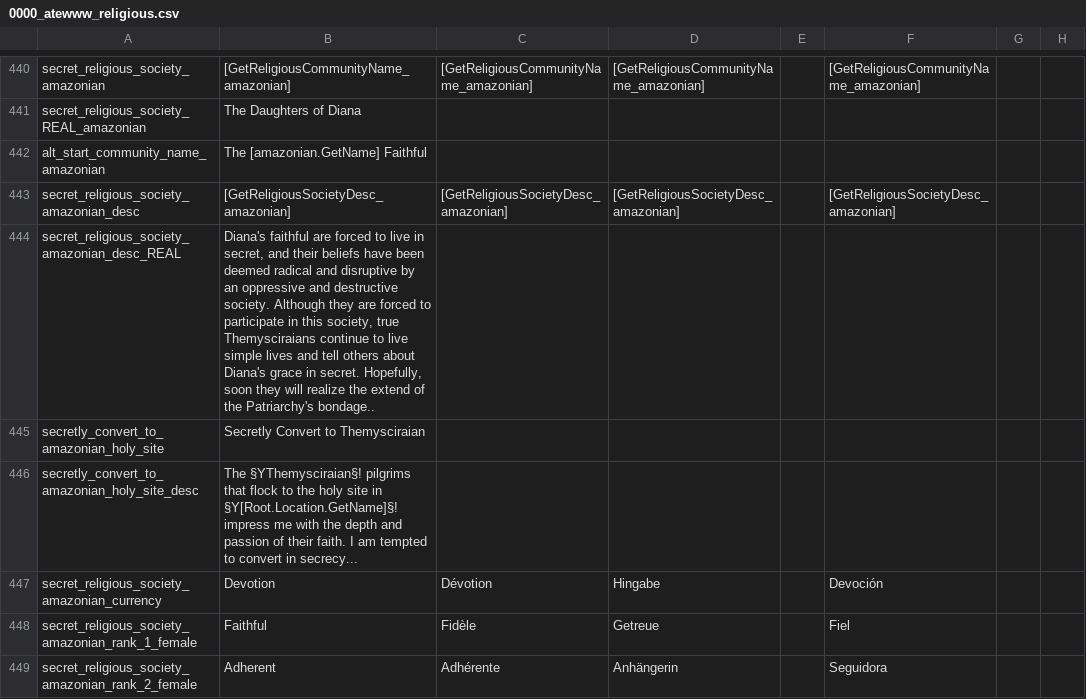
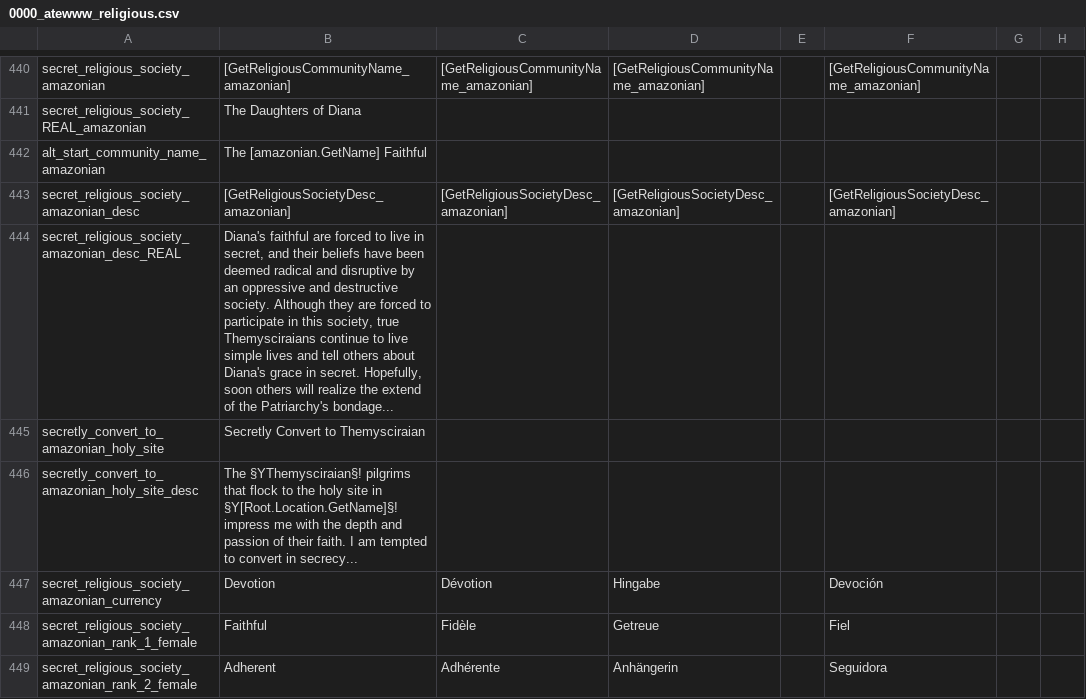
Before and after one commit to Yard1/After-the-End-Wild-Wasteland, a CSV file: localisation/0000_atewww_religious.csv, drawn as a sheet; only a part is shown, gaps mark what is left out; the diff covers the shown part only; the diff names each change by its address in the sheet, - before the commit and + after, or states it on an @@ line.

```diff
--- a/localisation/0000_atewww_religious.csv
+++ b/localisation/0000_atewww_religious.csv
-B444: …Hopefully, soon they will realize the extend of the Patriarchy's bondage..
+B444: …Hopefully, soon others will realize the extend of the Patriarchy's bondage...
```
Also changed, not shown: 2 added rows and 28 edited cells elsewhere in this file, 17 other files.
